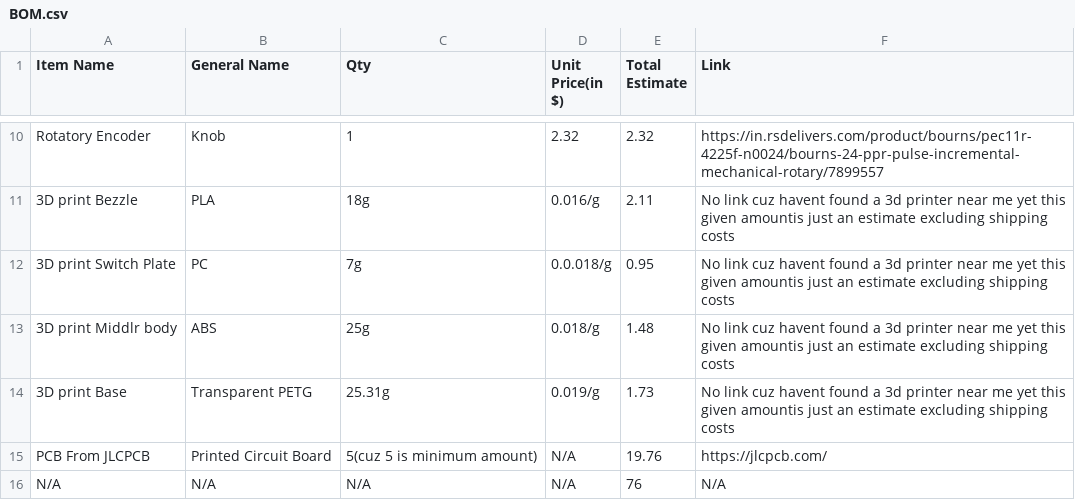
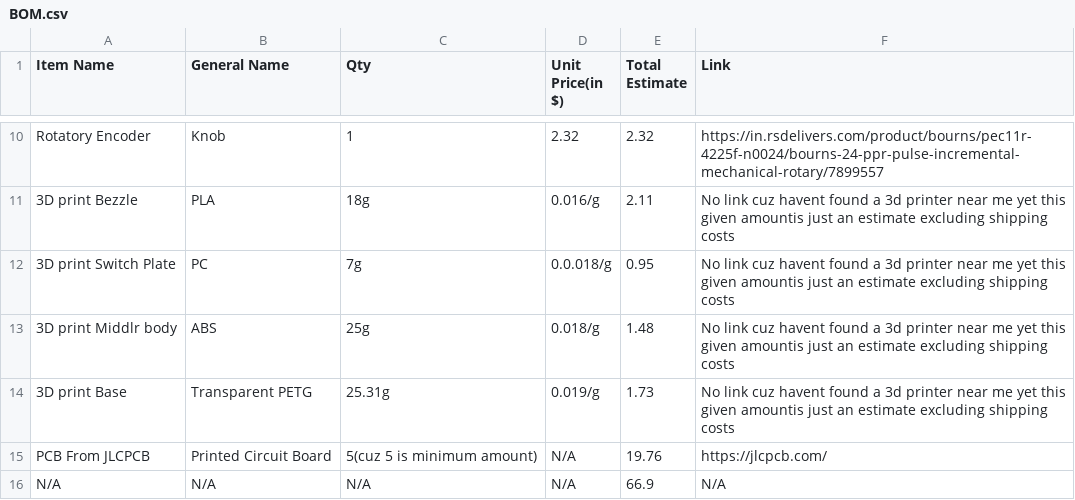
Before and after one commit to UnfadingSoul97/Gregory-Pad, a CSV file: BOM.csv, drawn as a sheet; only a part is shown, gaps mark what is left out.

Commit message:
Update BOM.csv with revised cost estimates

```diff
--- a/BOM.csv
+++ b/BOM.csv
@@ -15,2 +15,2 @@ Rotatory Encoder,Knob,1,2.32,2.32,https://in.rsdelivers.com/product/bourns/pec11
 PCB From JLCPCB, Printed Circuit Board, 5(cuz 5 is minimum amount),N/A, 19.76,https://jlcpcb.com/
-N/A,N/A,N/A,N/A,76,N/A
+N/A,N/A,N/A,N/A,66.9,N/A
```
